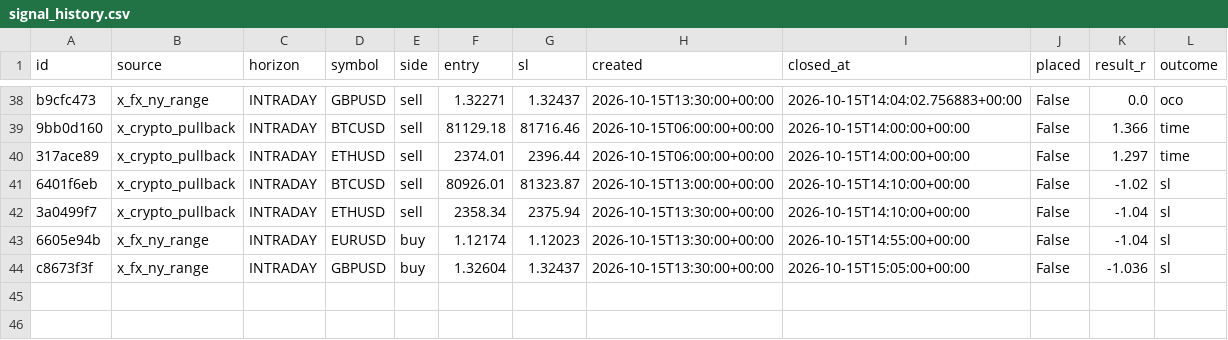
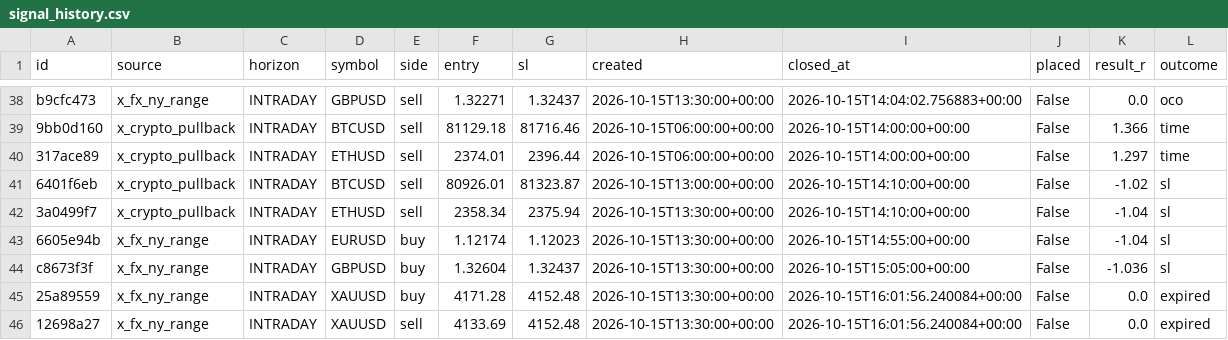
Before and after one commit to thebhujangi/forex-bot, a CSV file: state/signal_history.csv, drawn as a sheet; only a part is shown, gaps mark what is left out; the diff names each change by its address in the sheet, - before the commit and + after, or states it on an @@ line.

```diff
--- a/state/signal_history.csv
+++ b/state/signal_history.csv
+row 45: 25a89559 | x_fx_ny_range | INTRADAY | XAUUSD | buy | 4171.28 | 4152.48 | 2026-10-15T13:30:00+00:00 | 2026-10-15T16:01:56.240084+00:00 | False | 0.0 | expired
+row 46: 12698a27 | x_fx_ny_range | INTRADAY | XAUUSD | sell | 4133.69 | 4152.48 | 2026-10-15T13:30:00+00:00 | 2026-10-15T16:01:56.240084+00:00 | False | 0.0 | expired
```
Also changed, not shown: state/sentiment.csv, 1 other file.
